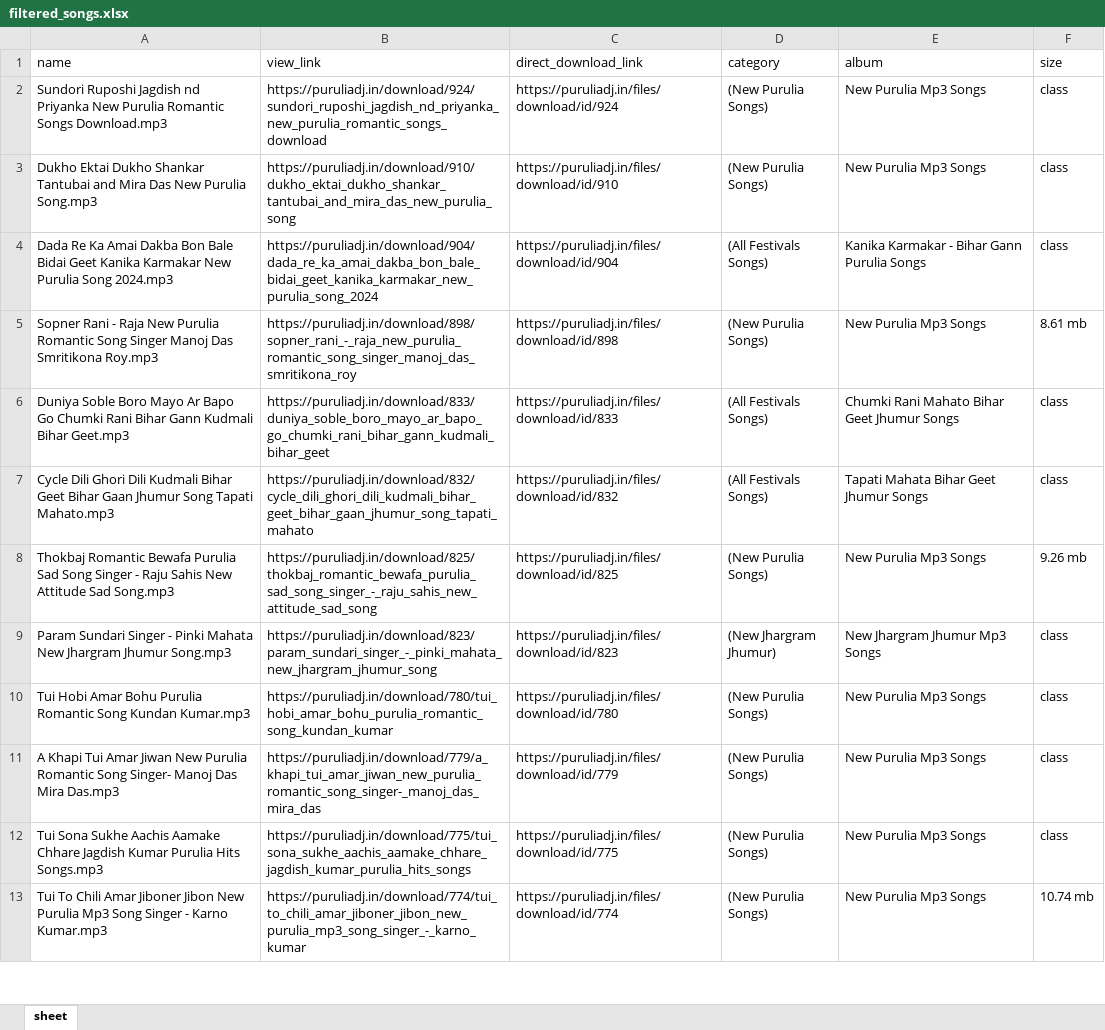
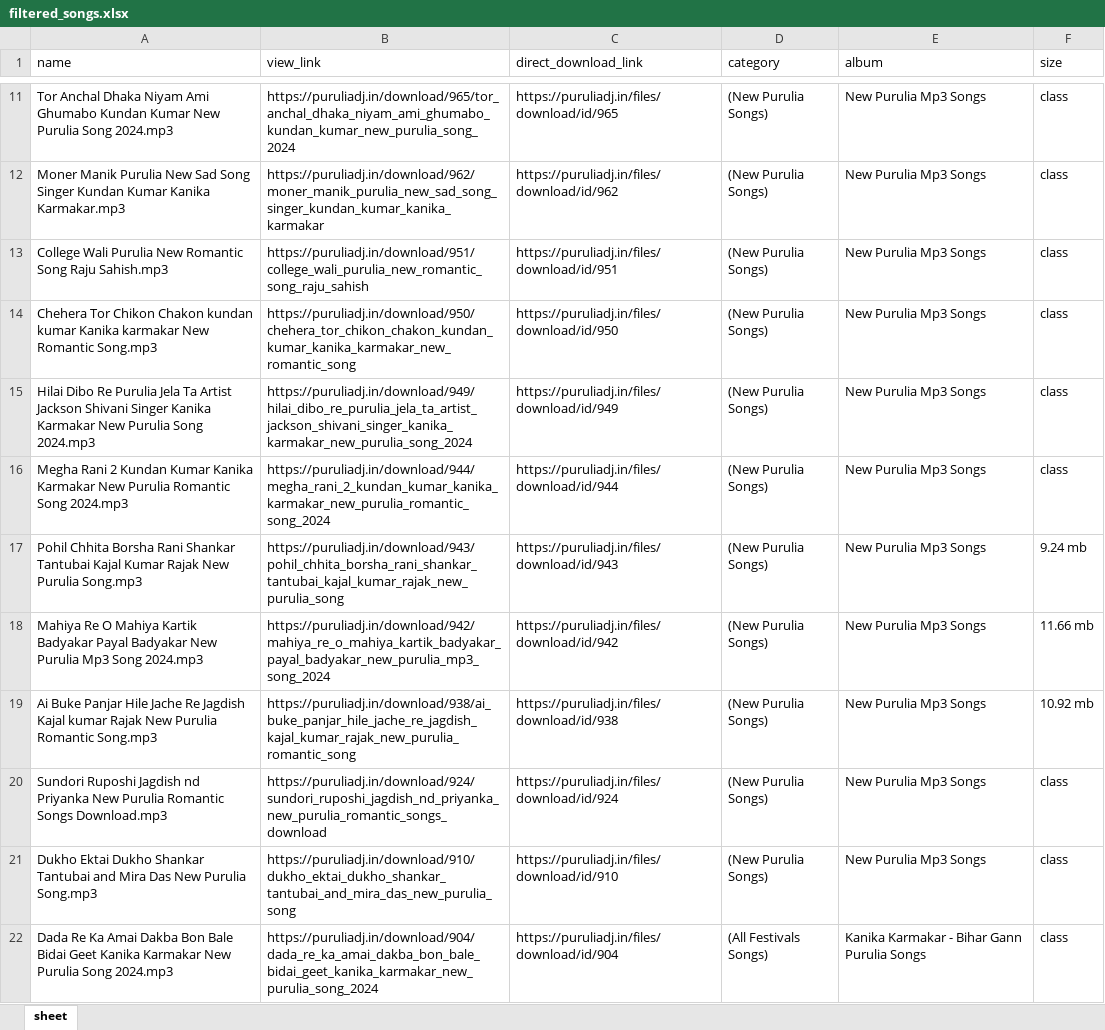
Before and after one commit to Brajo280603/scrapePuruliaJhumur, an Excel workbook: xlsx/filtered_songs.xlsx, sheet sheet, drawn as a sheet; only a part is shown, gaps mark what is left out; the shorter side is filled out with more unchanged rows; values as stored, in another font and other column widths than the file's, no borders; the diff covers the shown part only; the diff names each change by its address in the sheet, - before the commit and + after, or states it on an @@ line.

```diff
--- a/xlsx/filtered_songs.xlsx (sheet sheet)
+++ b/xlsx/filtered_songs.xlsx (sheet sheet)
+row 11: Tor Anchal Dhaka Niyam Ami Ghumabo Kundan Kumar New Purulia Song 2024.mp3 | https://puruliadj.in/download/965/tor_anchal_dhaka_niyam_ami_ghumabo_kundan_kumar_new_purulia_song_2024 | https://puruliadj.in/files/download/id/965 | (New Purulia Songs) | New Purulia Mp3 Songs | class
+row 12: Moner Manik Purulia New Sad Song Singer Kundan Kumar Kanika Karmakar.mp3 | https://puruliadj.in/download/962/moner_manik_purulia_new_sad_song_singer_kundan_kumar_kanika_karmakar | https://puruliadj.in/files/download/id/962 | (New Purulia Songs) | New Purulia Mp3 Songs | class
+row 13: College Wali Purulia New Romantic Song Raju Sahish.mp3 | https://puruliadj.in/download/951/college_wali_purulia_new_romantic_song_raju_sahish | https://puruliadj.in/files/download/id/951 | (New Purulia Songs) | New Purulia Mp3 Songs | class
+row 14: Chehera Tor Chikon Chakon kundan kumar Kanika karmakar New Romantic Song.mp3 | https://puruliadj.in/download/950/chehera_tor_chikon_chakon_kundan_kumar_kanika_karmakar_new_romantic_song | https://puruliadj.in/files/download/id/950 | (New Purulia Songs) | New Purulia Mp3 Songs | class
+row 15: Hilai Dibo Re Purulia Jela Ta Artist Jackson Shivani Singer Kanika Karmakar New Purulia Song 2024.mp3 | https://puruliadj.in/download/949/hilai_dibo_re_purulia_jela_ta_artist_jackson_shivani_singer_kanika_karmakar_new_purulia_song_2024 | https://puruliadj.in/files/download/id/949 | (New Purulia Songs) | New Purulia Mp3 Songs | class
+row 16: Megha Rani 2 Kundan Kumar Kanika Karmakar New Purulia Romantic Song 2024.mp3 | https://puruliadj.in/download/944/megha_rani_2_kundan_kumar_kanika_karmakar_new_purulia_romantic_song_2024 | https://puruliadj.in/files/download/id/944 | (New Purulia Songs) | New Purulia Mp3 Songs | class
+row 17: Pohil Chhita Borsha Rani Shankar Tantubai Kajal Kumar Rajak New Purulia Song.mp3 | https://puruliadj.in/download/943/pohil_chhita_borsha_rani_shankar_tantubai_kajal_kumar_rajak_new_purulia_song | https://puruliadj.in/files/download/id/943 | (New Purulia Songs) | New Purulia Mp3 Songs | 9.24 mb
+row 18: Mahiya Re O Mahiya Kartik Badyakar Payal Badyakar New Purulia Mp3 Song 2024.mp3 | https://puruliadj.in/download/942/mahiya_re_o_mahiya_kartik_badyakar_payal_badyakar_new_purulia_mp3_song_2024 | https://puruliadj.in/files/download/id/942 | (New Purulia Songs) | New Purulia Mp3 Songs | 11.66 mb
+row 19: Ai Buke Panjar Hile Jache Re Jagdish Kajal kumar Rajak New Purulia Romantic Song.mp3 | https://puruliadj.in/download/938/ai_buke_panjar_hile_jache_re_jagdish_kajal_kumar_rajak_new_purulia_romantic_song | https://puruliadj.in/files/download/id/938 | (New Purulia Songs) | New Purulia Mp3 Songs | 10.92 mb
```
Also changed, not shown: 9 added rows elsewhere in this sheet, xlsx/all_songs.xlsx, xlsx/non_dj_songs.xlsx, 3 other files.
